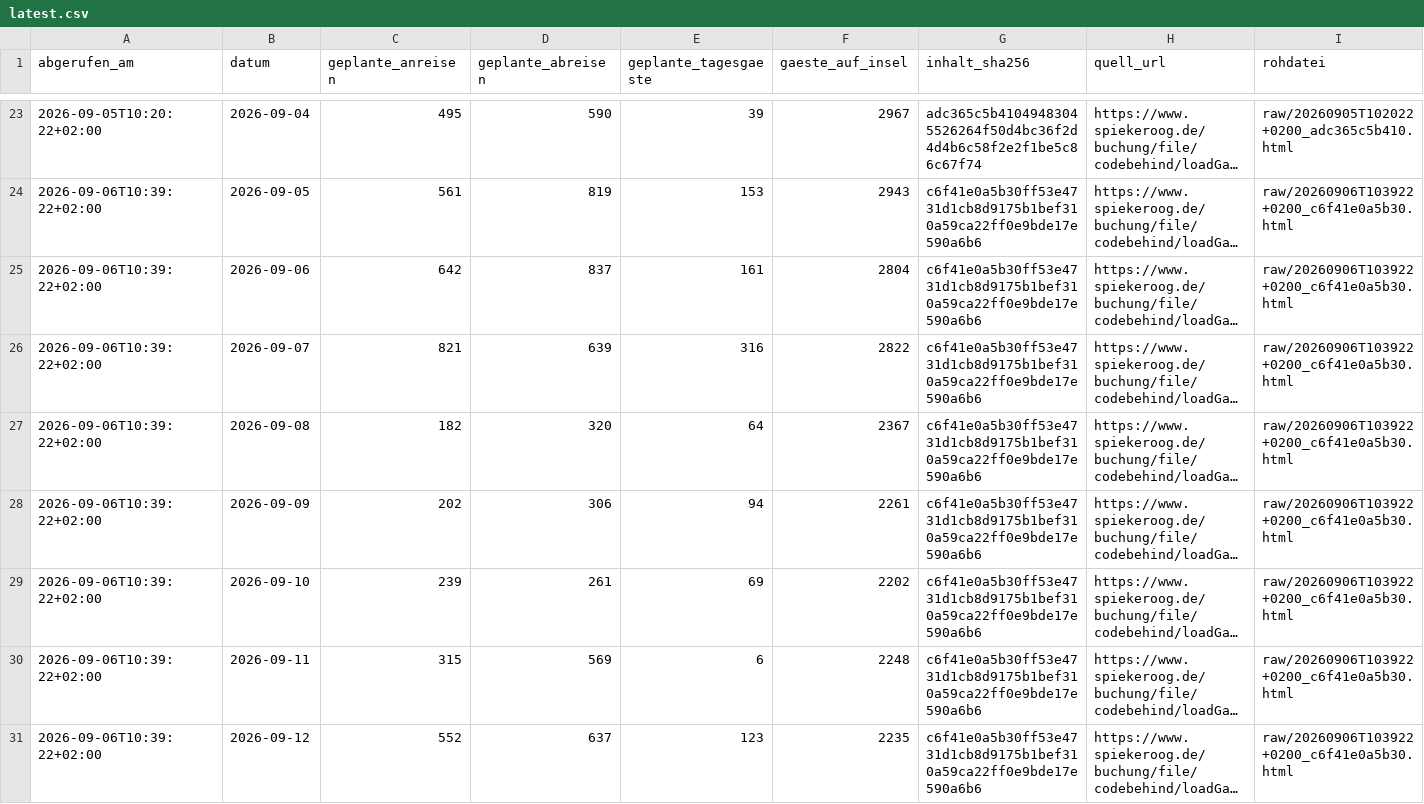
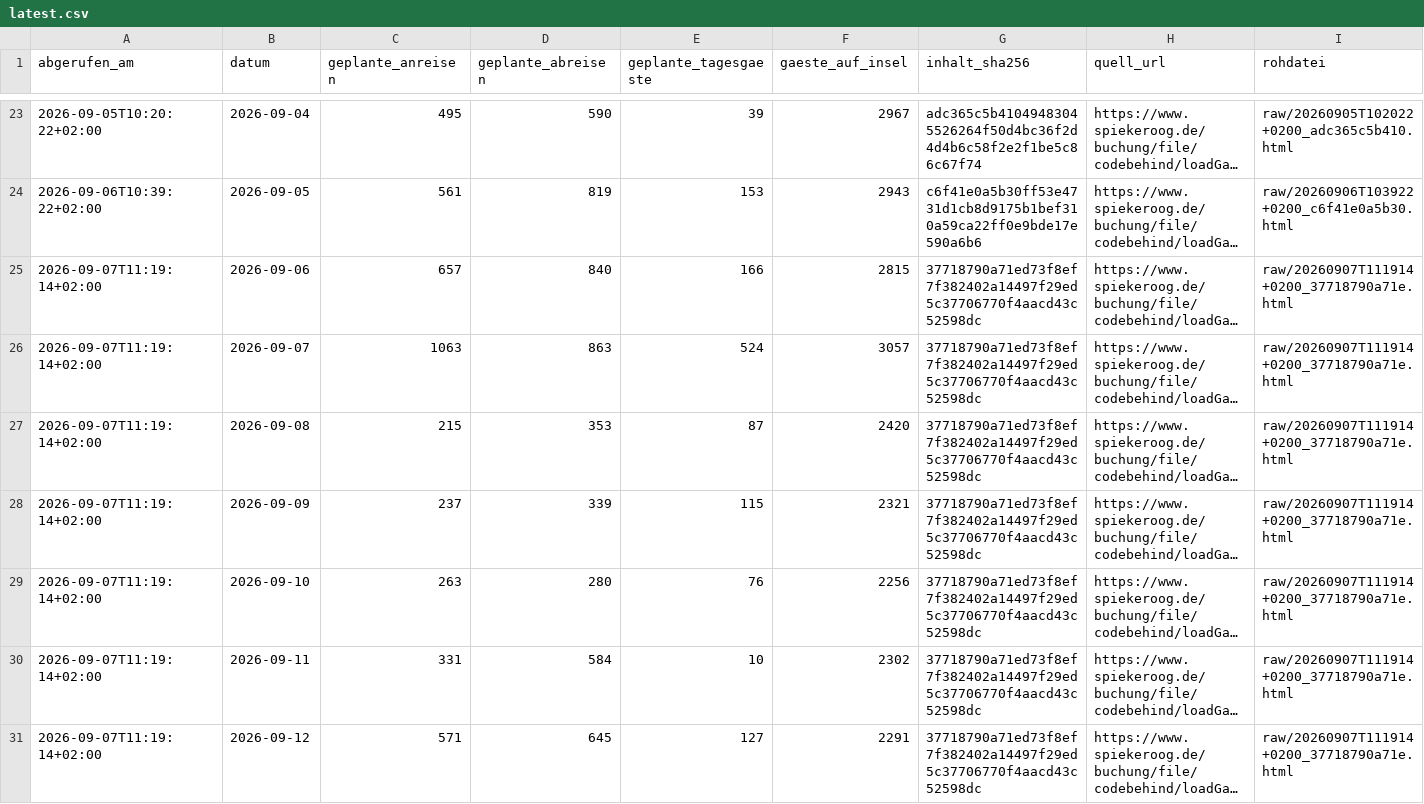
Before and after one commit to lleisner/spiekeroog-gaeste-archiv, a CSV file: archive/latest.csv, drawn as a sheet; only a part is shown, gaps mark what is left out; long unchanged cells end in …; the diff covers the shown part only; the diff names each change by its address in the sheet, - before the commit and + after, or states it on an @@ line.

```diff
--- a/archive/latest.csv
+++ b/archive/latest.csv
-A25:A31 (abgerufen_am): 2026-09-06T10:39:22+02:00
+A25:A31 (abgerufen_am): 2026-09-07T11:19:14+02:00
-C25 (geplante_anreisen): 642
+C25 (geplante_anreisen): 657
-D25 (geplante_abreisen): 837
+D25 (geplante_abreisen): 840
-E25 (geplante_tagesgaeste): 161
+E25 (geplante_tagesgaeste): 166
-F25 (gaeste_auf_insel): 2804
+F25 (gaeste_auf_insel): 2815
-G25:G31 (inhalt_sha256): c6f41e0a5b30ff53e4731d1cb8d9175b1bef310a59ca22ff0e9bde17e590a6b6
+G25:G31 (inhalt_sha256): 37718790a71ed73f8ef7f382402a14497f29ed5c37706770f4aacd43c52598dc
-I25:I31 (rohdatei): raw/20260906T103922+0200_c6f41e0a5b30.html
+I25:I31 (rohdatei): raw/20260907T111914+0200_37718790a71e.html
-C26 (geplante_anreisen): 821
+C26 (geplante_anreisen): 1063
-D26 (geplante_abreisen): 639
+D26 (geplante_abreisen): 863
-E26 (geplante_tagesgaeste): 316
+E26 (geplante_tagesgaeste): 524
-F26 (gaeste_auf_insel): 2822
+F26 (gaeste_auf_insel): 3057
-C27 (geplante_anreisen): 182
+C27 (geplante_anreisen): 215
-D27 (geplante_abreisen): 320
+D27 (geplante_abreisen): 353
-E27 (geplante_tagesgaeste): 64
+E27 (geplante_tagesgaeste): 87
-F27 (gaeste_auf_insel): 2367
+F27 (gaeste_auf_insel): 2420
-C28 (geplante_anreisen): 202
+C28 (geplante_anreisen): 237
-D28 (geplante_abreisen): 306
+D28 (geplante_abreisen): 339
-E28 (geplante_tagesgaeste): 94
+E28 (geplante_tagesgaeste): 115
-F28 (gaeste_auf_insel): 2261
+F28 (gaeste_auf_insel): 2321
-C29 (geplante_anreisen): 239
+C29 (geplante_anreisen): 263
-D29 (geplante_abreisen): 261
+D29 (geplante_abreisen): 280
-E29 (geplante_tagesgaeste): 69
+E29 (geplante_tagesgaeste): 76
-F29 (gaeste_auf_insel): 2202
+F29 (gaeste_auf_insel): 2256
-C30 (geplante_anreisen): 315
+C30 (geplante_anreisen): 331
-D30 (geplante_abreisen): 569
+D30 (geplante_abreisen): 584
-E30 (geplante_tagesgaeste): 6
+E30 (geplante_tagesgaeste): 10
-F30 (gaeste_auf_insel): 2248
+F30 (gaeste_auf_insel): 2302
-C31 (geplante_anreisen): 552
+C31 (geplante_anreisen): 571
-D31 (geplante_abreisen): 637
+D31 (geplante_abreisen): 645
-E31 (geplante_tagesgaeste): 123
+E31 (geplante_tagesgaeste): 127
-F31 (gaeste_auf_insel): 2235
+F31 (gaeste_auf_insel): 2291
```
Also changed, not shown: 1 added row and 6 edited cells elsewhere in this file, archive/gaestestatistik.csv, archive/snapshots.csv, 1 other file.
